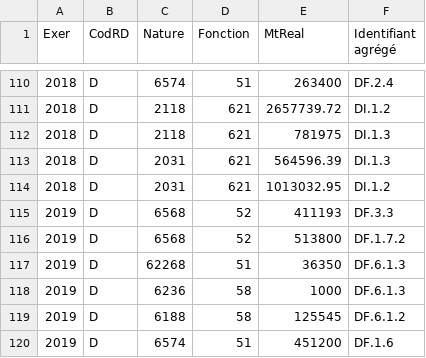
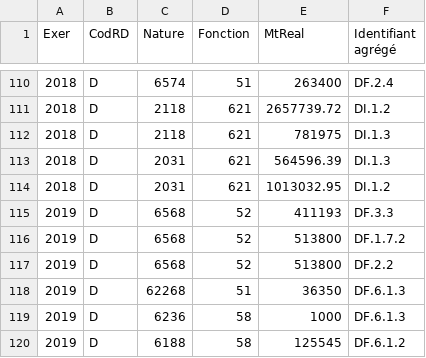
Before and after one commit to datalocale/dataviz-finances-gironde, a CSV file: data/finances/corrections-agregation.csv, drawn as a sheet; only a part is shown, gaps mark what is left out; the shorter side is filled out with more unchanged rows; the diff names each change by its address in the sheet, - before the commit and + after, or states it on an @@ line.

Commit message:
Add files via upload

```diff
--- a/data/finances/corrections-agregation.csv
+++ b/data/finances/corrections-agregation.csv
+row 117: 2019 | D | 6568 | 52 | 513800 | DF.2.2
```
